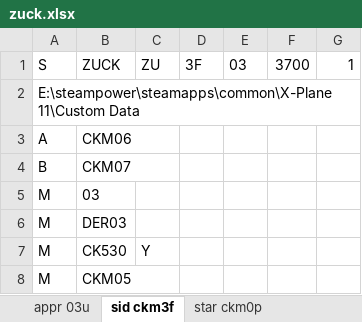
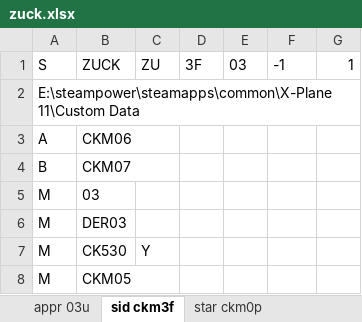
Before and after one commit to Eyderoe/XPlane-Proc-Encoder, an Excel workbook: Terminal Procedure/zuck.xlsx, sheet sid ckm3f, drawn as a sheet; values as stored, in another font and other column widths than the file's, no borders; the diff names each change by its address in the sheet, - before the commit and + after, or states it on an @@ line.

```diff
--- a/Terminal Procedure/zuck.xlsx (sheet sid ckm3f)
+++ b/Terminal Procedure/zuck.xlsx (sheet sid ckm3f)
-F1: 3700
+F1: -1
```
Also changed, not shown: sheet star ckm0p, sheet appr 03u, 12 other files.
